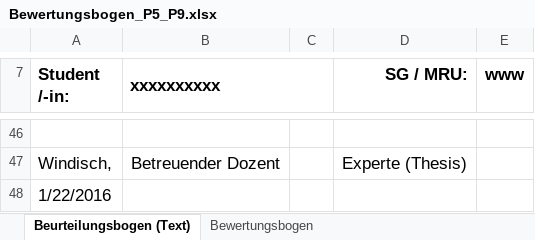
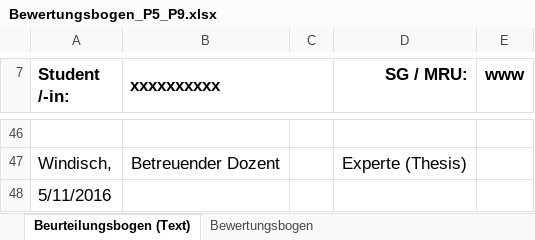
Before and after one commit to SyleKu/ProStudCreator, an Excel workbook: ProStudCreator/Content/Bewertungsbogen_P5_P9.xlsx, sheet Beurteilungsbogen (Text), drawn as a sheet; only a part is shown, gaps mark what is left out; values as stored, in another font and other column widths than the file's, no borders; charts and pictures not drawn; the diff names each change by its address in the sheet, - before the commit and + after, or states it on an @@ line.

Commit message:
+ adjusted wording + updated default weights in bewertungsbogen + made text selectable

```diff
--- a/ProStudCreator/Content/Bewertungsbogen_P5_P9.xlsx (sheet Beurteilungsbogen (Text))
+++ b/ProStudCreator/Content/Bewertungsbogen_P5_P9.xlsx (sheet Beurteilungsbogen (Text))
-A48 (Student /-in:): 1/22/2016
+A48 (Student /-in:): 5/11/2016
```
Also changed, not shown: sheet Bewertungsbogen, 3 other files.
